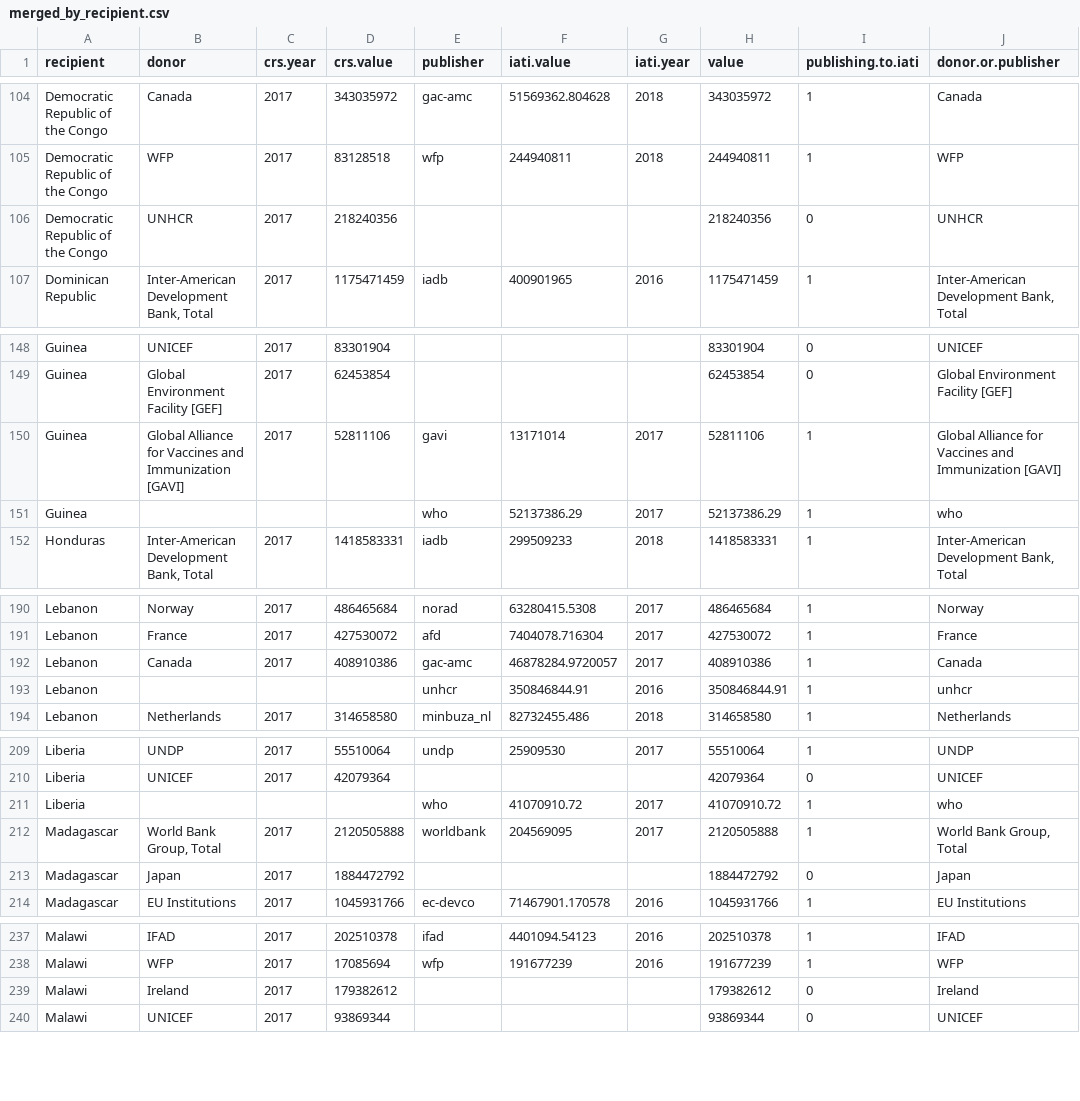
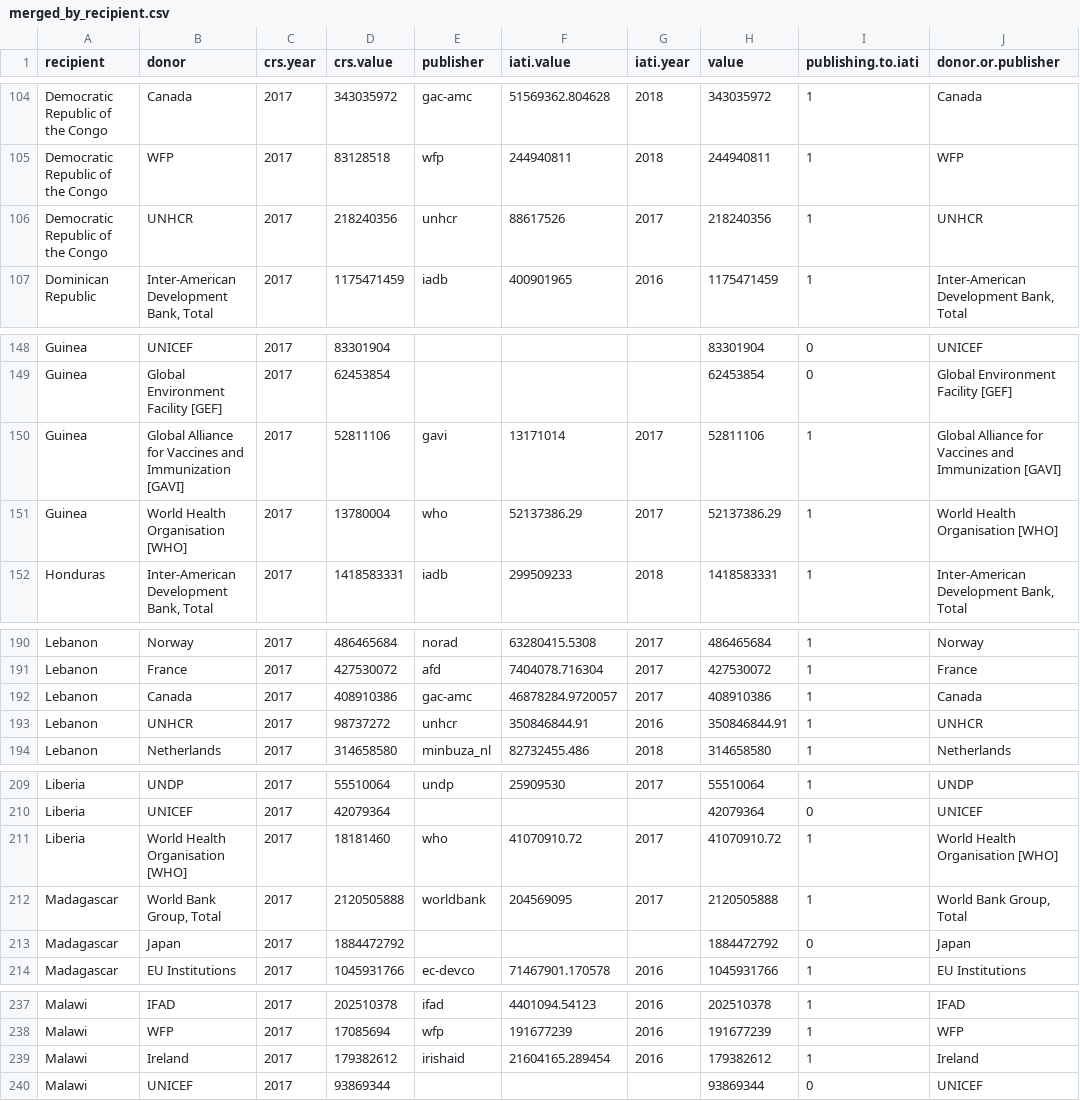
Before and after one commit to akmiller01/IATI-annual-report-2019, a CSV file: output/merged_by_recipient.csv, drawn as a sheet; only a part is shown, gaps mark what is left out; the diff covers the shown part only.

```diff
--- a/output/merged_by_recipient.csv
+++ b/output/merged_by_recipient.csv
@@ -105,3 +105,3 @@
 "Democratic Republic of the Congo","WFP",2017,83128518,"wfp",244940811,2018,244940811,1,"WFP"
-"Democratic Republic of the Congo","UNHCR",2017,218240356,,,,218240356,0,"UNHCR"
+"Democratic Republic of the Congo","UNHCR",2017,218240356,"unhcr",88617526,2017,218240356,1,"UNHCR"
 "Dominican Republic","Inter-American Development Bank, Total",2017,1175471459,"iadb",400901965,2016,1175471459,1,"Inter-American Development Bank, Total"
@@ -150,3 +150,3 @@
 "Guinea","Global Alliance for Vaccines and Immunization [GAVI]",2017,52811106,"gavi",13171014,2017,52811106,1,"Global Alliance for Vaccines and Immunization [GAVI]"
-"Guinea",,,,"who",52137386.29,2017,52137386.29,1,"who"
+"Guinea","World Health Organisation [WHO]",2017,13780004,"who",52137386.29,2017,52137386.29,1,"World Health Organisation [WHO]"
 "Honduras","Inter-American Development Bank, Total",2017,1418583331,"iadb",299509233,2018,1418583331,1,"Inter-American Development Bank, Total"
@@ -192,3 +192,3 @@
 "Lebanon","Canada",2017,408910386,"gac-amc",46878284.9720057,2017,408910386,1,"Canada"
-"Lebanon",,,,"unhcr",350846844.91,2016,350846844.91,1,"unhcr"
+"Lebanon","UNHCR",2017,98737272,"unhcr",350846844.91,2016,350846844.91,1,"UNHCR"
 "Lebanon","Netherlands",2017,314658580,"minbuza_nl",82732455.486,2018,314658580,1,"Netherlands"
@@ -210,3 +210,3 @@
 "Liberia","UNICEF",2017,42079364,,,,42079364,0,"UNICEF"
-"Liberia",,,,"who",41070910.72,2017,41070910.72,1,"who"
+"Liberia","World Health Organisation [WHO]",2017,18181460,"who",41070910.72,2017,41070910.72,1,"World Health Organisation [WHO]"
 "Madagascar","World Bank Group, Total",2017,2120505888,"worldbank",204569095,2017,2120505888,1,"World Bank Group, Total"
@@ -238,3 +238,3 @@
 "Malawi","WFP",2017,17085694,"wfp",191677239,2016,191677239,1,"WFP"
-"Malawi","Ireland",2017,179382612,,,,179382612,0,"Ireland"
+"Malawi","Ireland",2017,179382612,"irishaid",21604165.289454,2016,179382612,1,"Ireland"
 "Malawi","UNICEF",2017,93869344,,,,93869344,0,"UNICEF"
```
Also changed, not shown: 2 added rows, 2 removed rows and 32 edited cells elsewhere in this file, 1 other file.
